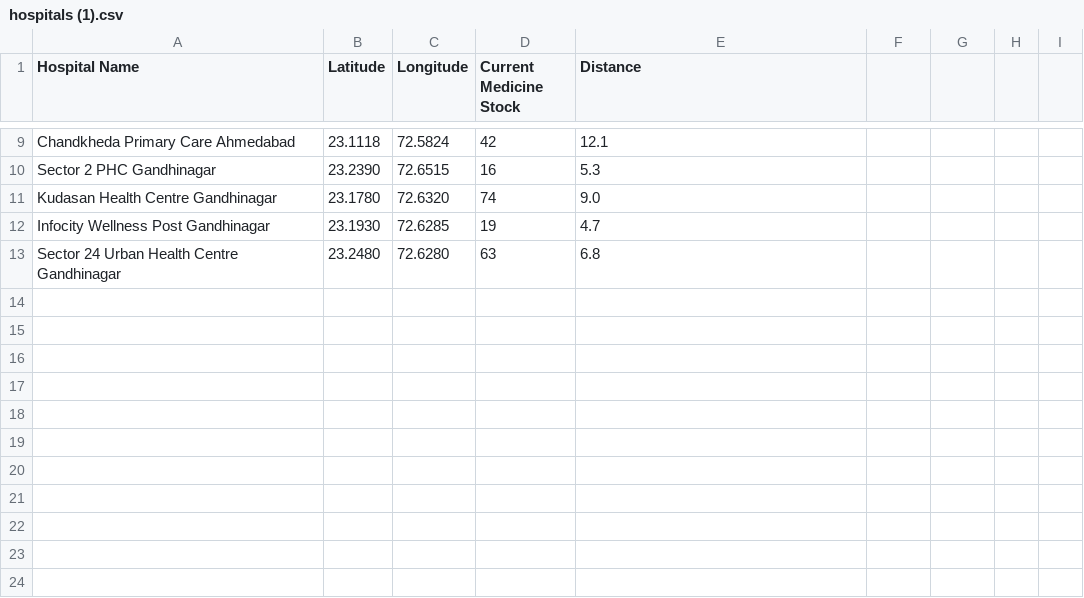
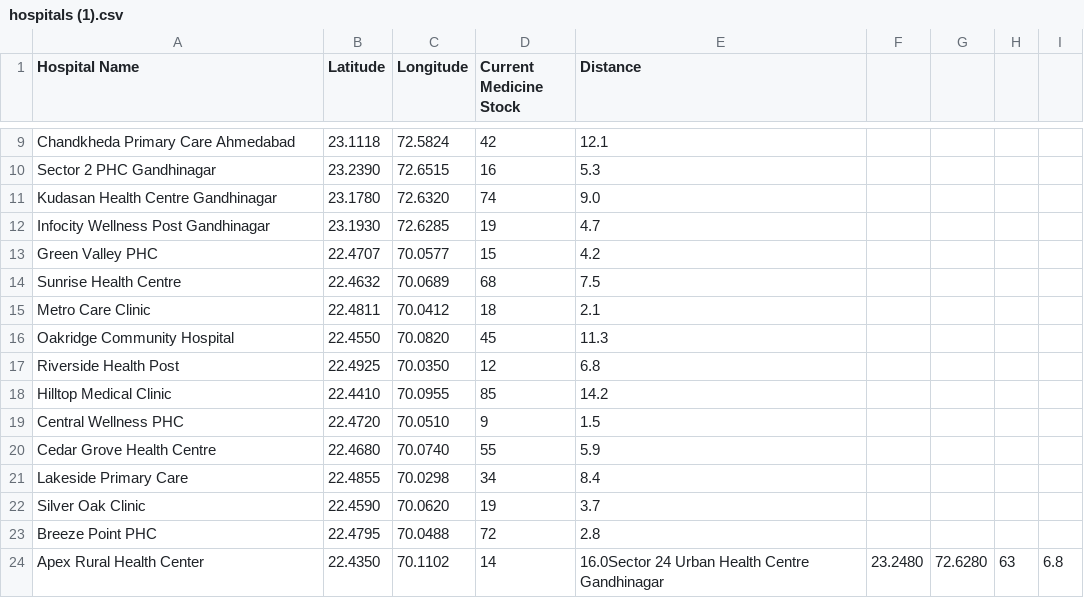
Before and after one commit to RogAnay/sih-phle-dashboard, a CSV file: hospitals (1).csv, drawn as a sheet; only a part is shown, gaps mark what is left out.

Commit message:
Update hospitals (1).csv

```diff
--- a/hospitals (1).csv
+++ b/hospitals (1).csv
@@ -12,2 +12,13 @@ Kudasan Health Centre Gandhinagar,23.1780,72.6320,74,9.0
 Infocity Wellness Post Gandhinagar,23.1930,72.6285,19,4.7
-Sector 24 Urban Health Centre Gandhinagar,23.2480,72.6280,63,6.8
+Green Valley PHC,22.4707,70.0577,15,4.2
+Sunrise Health Centre,22.4632,70.0689,68,7.5
+Metro Care Clinic,22.4811,70.0412,18,2.1
+Oakridge Community Hospital,22.4550,70.0820,45,11.3
+Riverside Health Post,22.4925,70.0350,12,6.8
+Hilltop Medical Clinic,22.4410,70.0955,85,14.2
+Central Wellness PHC,22.4720,70.0510,9,1.5
+Cedar Grove Health Centre,22.4680,70.0740,55,5.9
+Lakeside Primary Care,22.4855,70.0298,34,8.4
+Silver Oak Clinic,22.4590,70.0620,19,3.7
+Breeze Point PHC,22.4795,70.0488,72,2.8
+Apex Rural Health Center,22.4350,70.1102,14,16.0Sector 24 Urban Health Centre Gandhinagar,23.2480,72.6280,63,6.8
```
